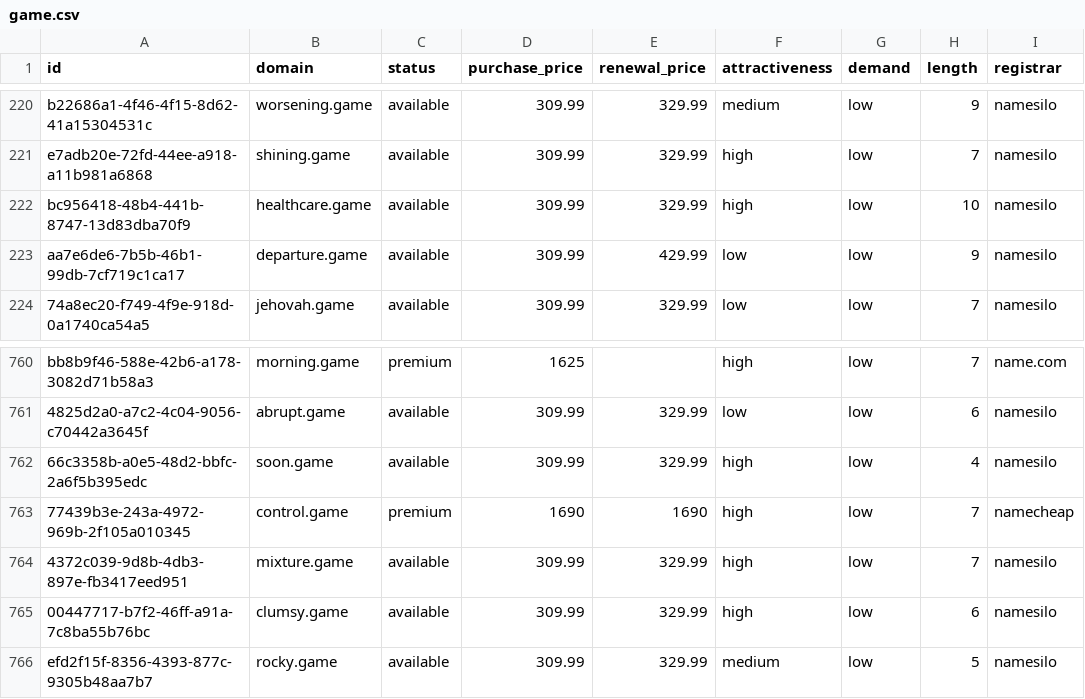
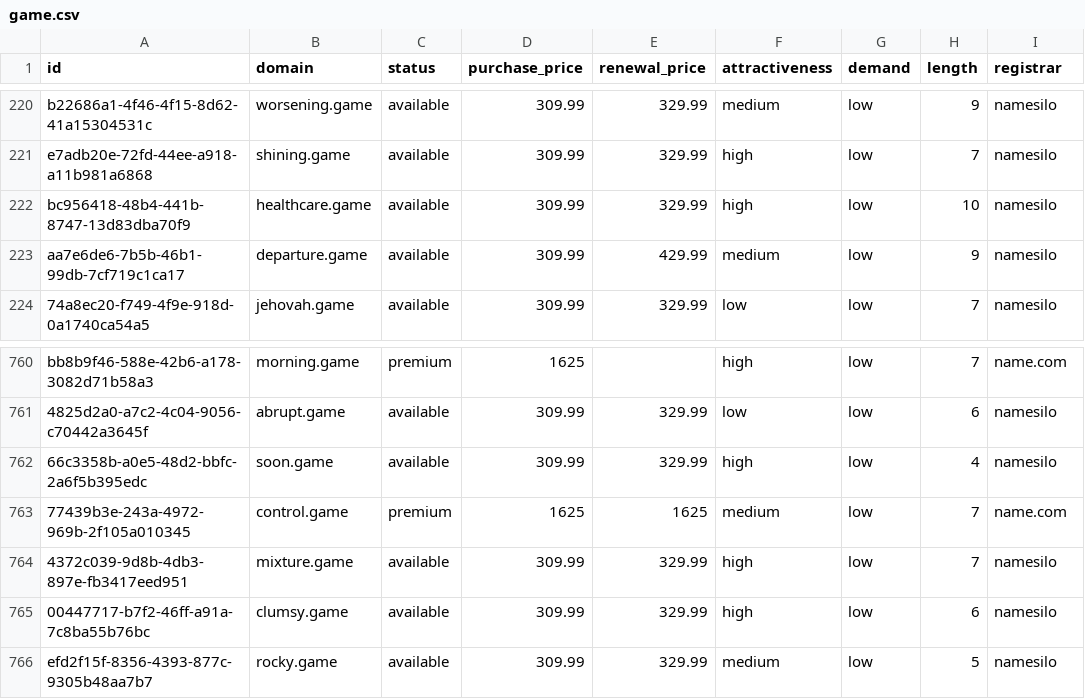
Before and after one commit to UniqueDomains/game-oneword-domains, a CSV file: game.csv, drawn as a sheet; only a part is shown, gaps mark what is left out; the diff names each change by its address in the sheet, - before the commit and + after, or states it on an @@ line.

Commit message:
Domains update

```diff
--- a/game.csv
+++ b/game.csv
-F223 (attractiveness): low
+F223 (attractiveness): medium
-D763 (purchase_price): 1690
+D763 (purchase_price): 1625
-E763 (renewal_price): 1690
+E763 (renewal_price): 1625
-F763 (attractiveness): high
+F763 (attractiveness): medium
-I763 (registrar): namecheap
+I763 (registrar): name.com
```
Also changed, not shown: 4 other files.
